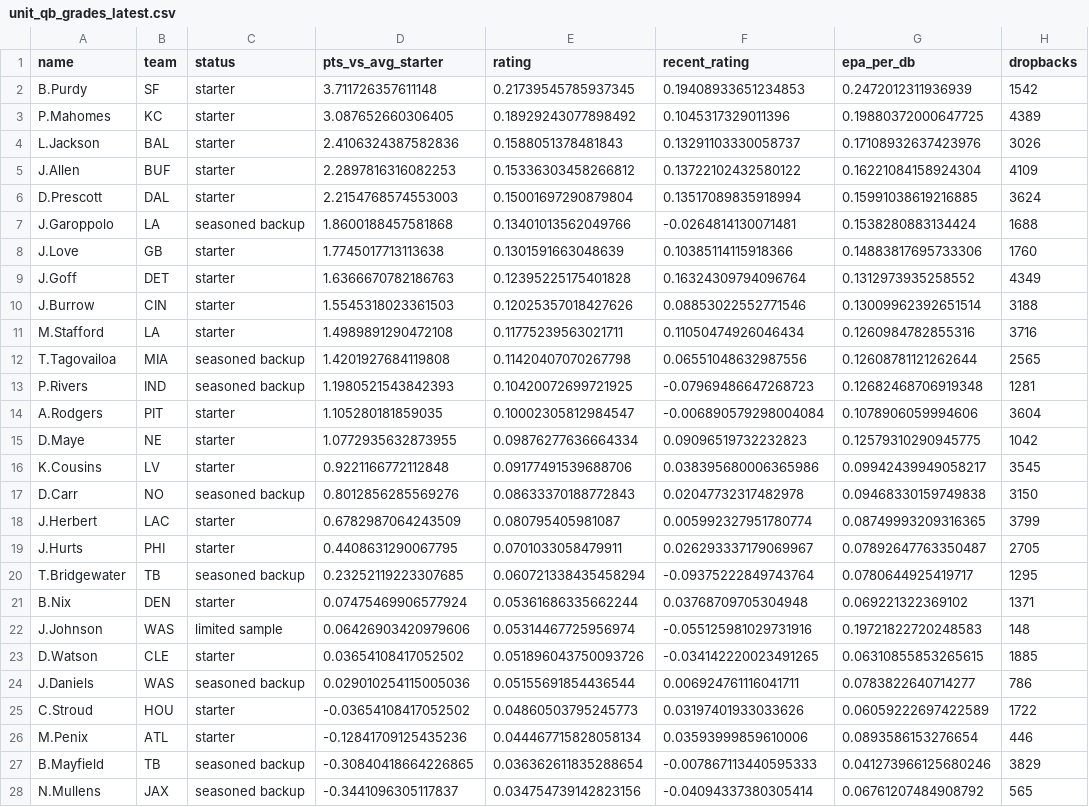
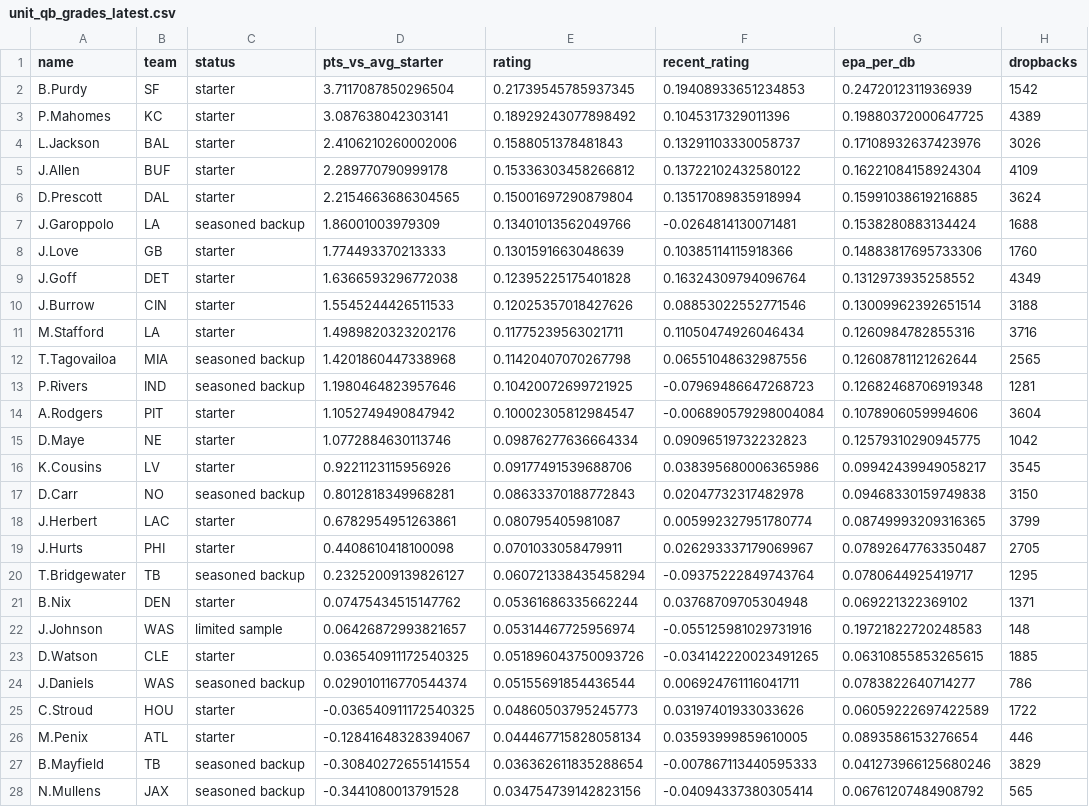
Before and after one commit to zgriesser-hue/NFL-unit-board, a CSV file: boards/unit_qb_grades_latest.csv, drawn as a sheet; only a part is shown; the diff covers the shown part only; the diff names each change by its address in the sheet, - before the commit and + after, or states it on an @@ line.

```diff
--- a/boards/unit_qb_grades_latest.csv
+++ b/boards/unit_qb_grades_latest.csv
-D2 (pts_vs_avg_starter): 3.711726357611148
+D2 (pts_vs_avg_starter): 3.7117087850296504
-D3 (pts_vs_avg_starter): 3.087652660306405
+D3 (pts_vs_avg_starter): 3.087638042303141
-D4 (pts_vs_avg_starter): 2.4106324387582836
+D4 (pts_vs_avg_starter): 2.4106210260002006
-D5 (pts_vs_avg_starter): 2.2897816316082253
+D5 (pts_vs_avg_starter): 2.289770790999178
-D6 (pts_vs_avg_starter): 2.2154768574553003
+D6 (pts_vs_avg_starter): 2.2154663686304565
-D7 (pts_vs_avg_starter): 1.8600188457581868
+D7 (pts_vs_avg_starter): 1.86001003979309
-D8 (pts_vs_avg_starter): 1.7745017713113638
+D8 (pts_vs_avg_starter): 1.774493370213333
-D9 (pts_vs_avg_starter): 1.6366670782186763
+D9 (pts_vs_avg_starter): 1.6366593296772038
-D10 (pts_vs_avg_starter): 1.5545318023361503
+D10 (pts_vs_avg_starter): 1.5545244426511533
-D11 (pts_vs_avg_starter): 1.4989891290472108
+D11 (pts_vs_avg_starter): 1.4989820323202176
-D12 (pts_vs_avg_starter): 1.4201927684119808
+D12 (pts_vs_avg_starter): 1.4201860447338968
-D13 (pts_vs_avg_starter): 1.1980521543842393
+D13 (pts_vs_avg_starter): 1.1980464823957646
-D14 (pts_vs_avg_starter): 1.105280181859035
+D14 (pts_vs_avg_starter): 1.1052749490847942
-D15 (pts_vs_avg_starter): 1.0772935632873955
+D15 (pts_vs_avg_starter): 1.0772884630113746
-D16 (pts_vs_avg_starter): 0.9221166772112848
+D16 (pts_vs_avg_starter): 0.9221123115956926
-D17 (pts_vs_avg_starter): 0.8012856285569276
+D17 (pts_vs_avg_starter): 0.8012818349968281
-D18 (pts_vs_avg_starter): 0.6782987064243509
+D18 (pts_vs_avg_starter): 0.6782954951263861
-D19 (pts_vs_avg_starter): 0.4408631290067795
+D19 (pts_vs_avg_starter): 0.4408610418100098
-D20 (pts_vs_avg_starter): 0.23252119223307685
+D20 (pts_vs_avg_starter): 0.23252009139826127
-D21 (pts_vs_avg_starter): 0.07475469906577924
+D21 (pts_vs_avg_starter): 0.07475434515147762
-D22 (pts_vs_avg_starter): 0.06426903420979606
+D22 (pts_vs_avg_starter): 0.06426872993821657
-D23 (pts_vs_avg_starter): 0.03654108417052502
+D23 (pts_vs_avg_starter): 0.036540911172540325
-D24 (pts_vs_avg_starter): 0.029010254115005036
+D24 (pts_vs_avg_starter): 0.029010116770544374
-D25 (pts_vs_avg_starter): -0.03654108417052502
+D25 (pts_vs_avg_starter): -0.036540911172540325
-D26 (pts_vs_avg_starter): -0.12841709125435236
+D26 (pts_vs_avg_starter): -0.12841648328394067
-F26 (recent_rating): 0.03593999859610006
+F26 (recent_rating): 0.03593999859610005
-D27 (pts_vs_avg_starter): -0.30840418664226865
+D27 (pts_vs_avg_starter): -0.30840272655141554
-D28 (pts_vs_avg_starter): -0.3441096305117837
+D28 (pts_vs_avg_starter): -0.3441080013791528
```
Also changed, not shown: 57 edited cells elsewhere in this file, boards/injury_player_pool_latest.csv, boards/model_weights_latest.csv, 2 other files.
